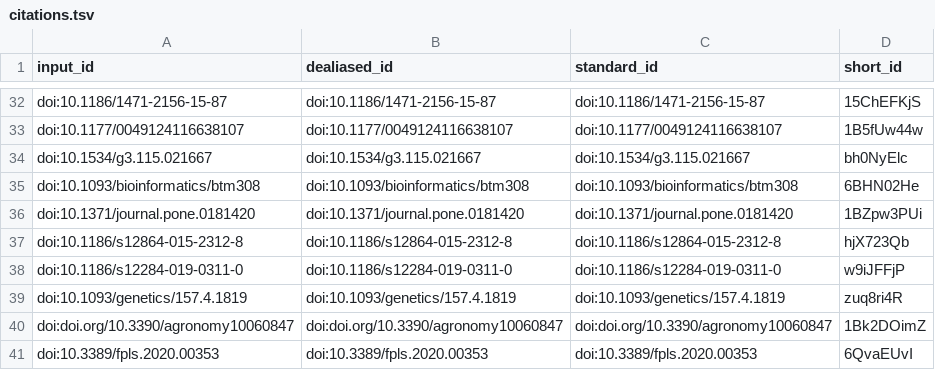
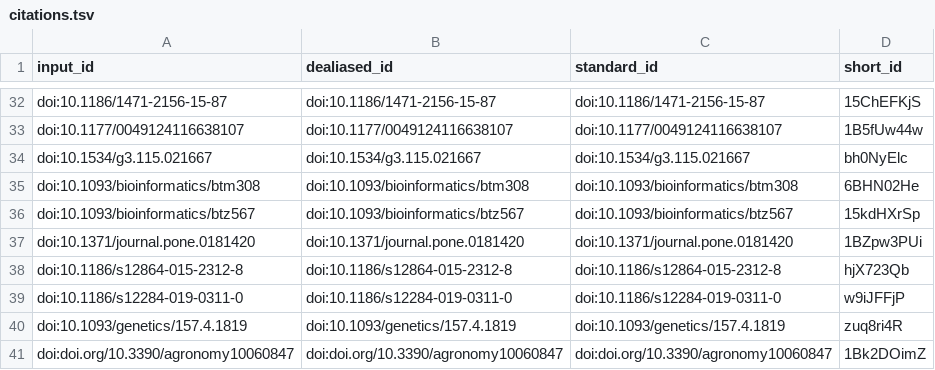
Before and after one commit to ch728/cucurbit-usda, a TSV file: citations.tsv, drawn as a sheet; only a part is shown, gaps mark what is left out; the shorter side is filled out with more unchanged rows; the diff names each change by its address in the sheet, - before the commit and + after, or states it on an @@ line.

```diff
--- a/citations.tsv
+++ b/citations.tsv
+row 36: doi:10.1093/bioinformatics/btz567 | doi:10.1093/bioinformatics/btz567 | doi:10.1093/bioinformatics/btz567 | 15kdHXrSp
```
Also changed, not shown: 7 other files.
